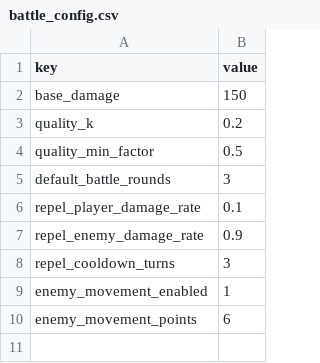
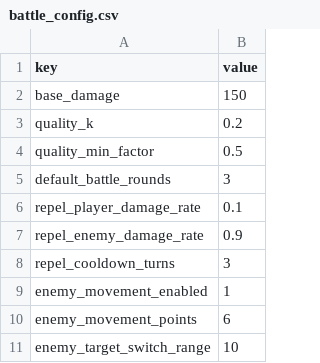
Before and after one commit to lwbiuchsjk/tile-adventure, a CSV file: assets/config/battle_config.csv, drawn as a sheet; the diff names each change by its address in the sheet, - before the commit and + after, or states it on an @@ line.

```diff
--- a/assets/config/battle_config.csv
+++ b/assets/config/battle_config.csv
+row 11: enemy_target_switch_range | 10
```
Also changed, not shown: 6 other files.
